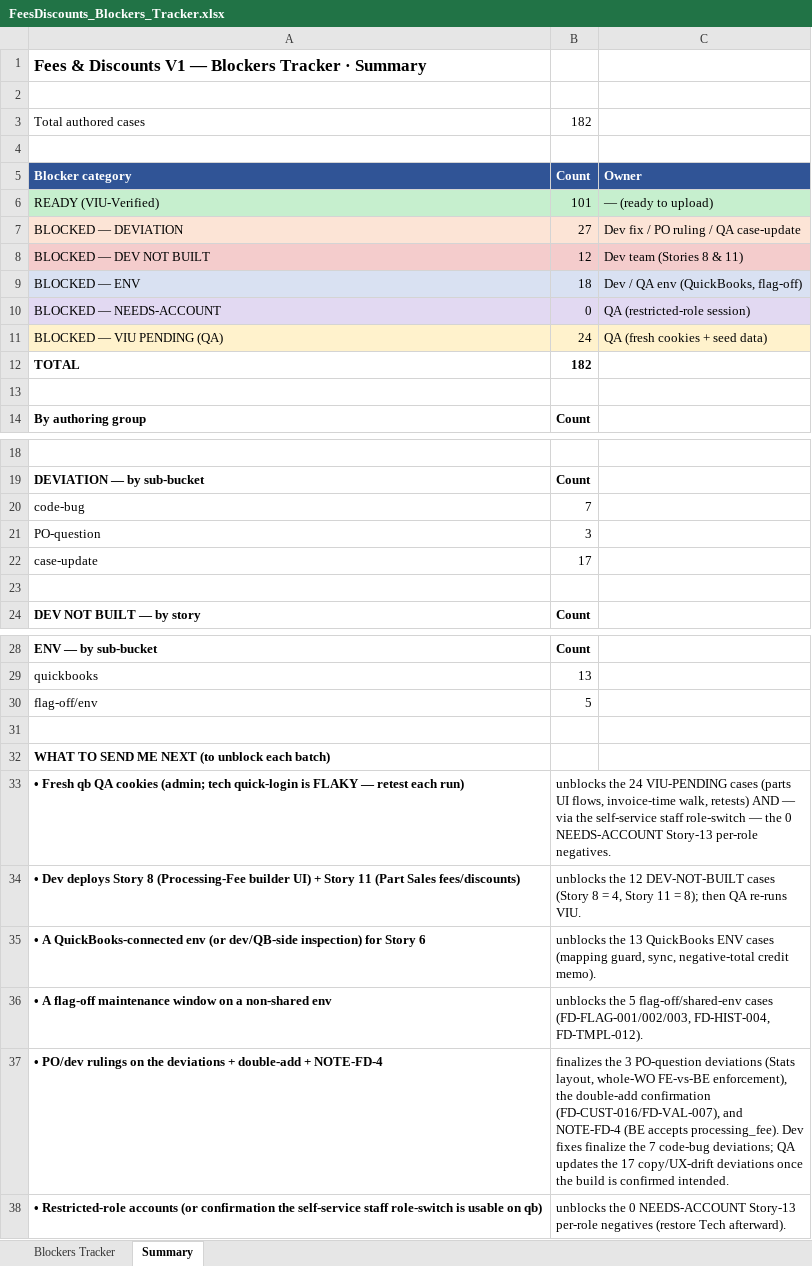
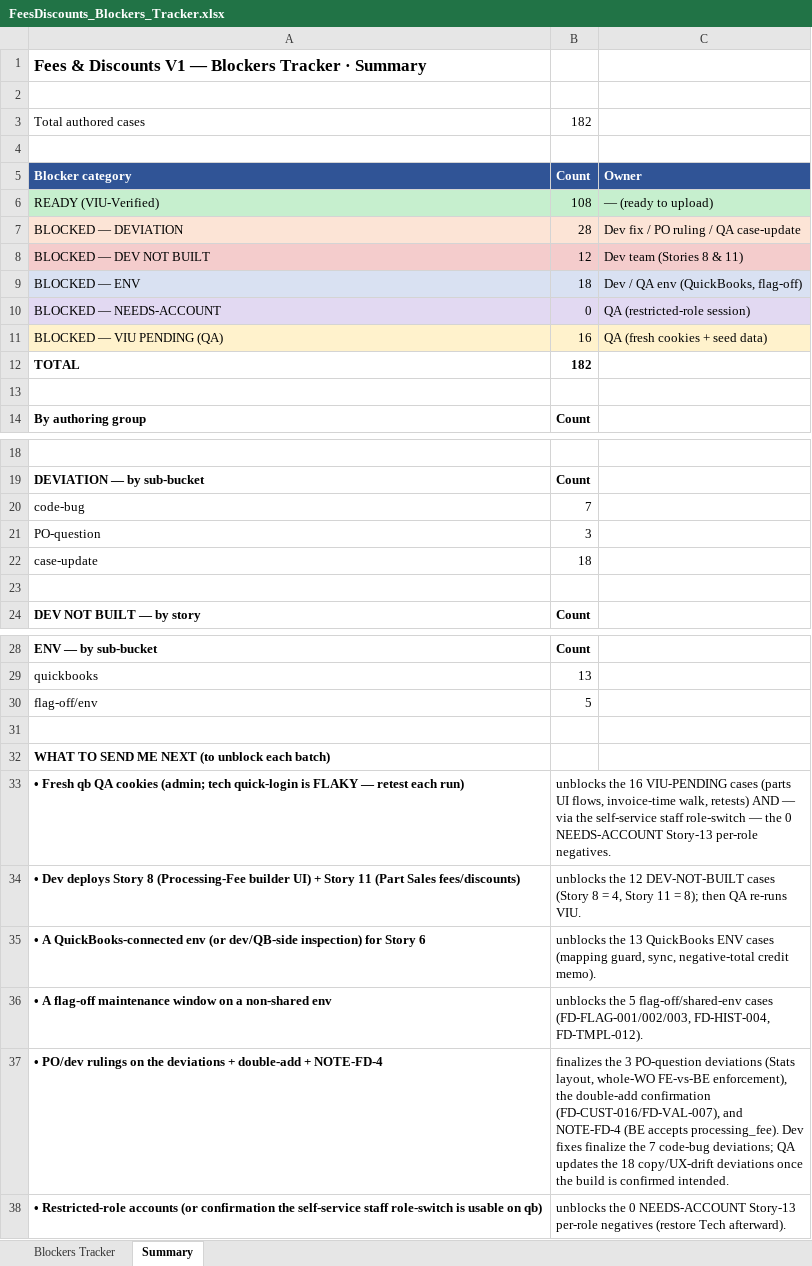
Before and after one commit to bilalmuzamil-sketch/Manual-test-Cases, an Excel workbook: build/fees-discounts/FeesDiscounts_Blockers_Tracker.xlsx, sheet Summary, drawn as a sheet; only a part is shown, gaps mark what is left out; values as stored, in another font and other column widths than the file's, no borders; the diff names each change by its address in the sheet, - before the commit and + after, or states it on an @@ line.

```diff
--- a/build/fees-discounts/FeesDiscounts_Blockers_Tracker.xlsx (sheet Summary)
+++ b/build/fees-discounts/FeesDiscounts_Blockers_Tracker.xlsx (sheet Summary)
-B6: 101
+B6: 108
-B7: 27
+B7: 28
-B11: 24
+B11: 16
-B22: 17
+B22: 18
-B33: unblocks the 24 VIU-PENDING cases…
+B33: unblocks the 16 VIU-PENDING cases…
-B37: …updates the 17 copy/UX-drift deviations…
+B37: …updates the 18 copy/UX-drift deviations…
```
Also changed, not shown: sheet Blockers Tracker, build/fees-discounts/FeesDiscounts_V1_TestCases.xlsx, 15 other files.
